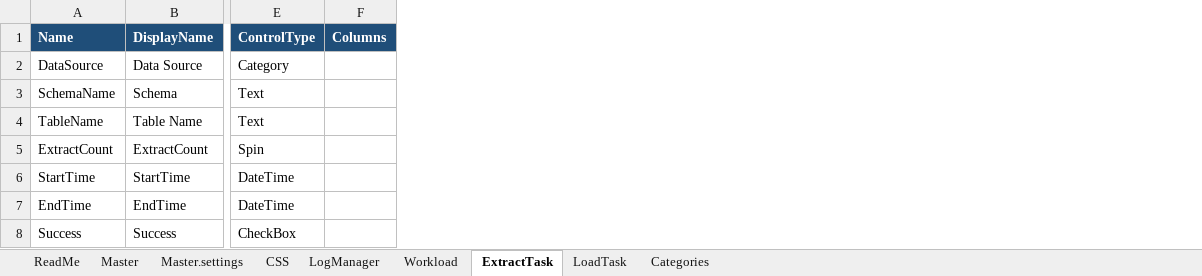
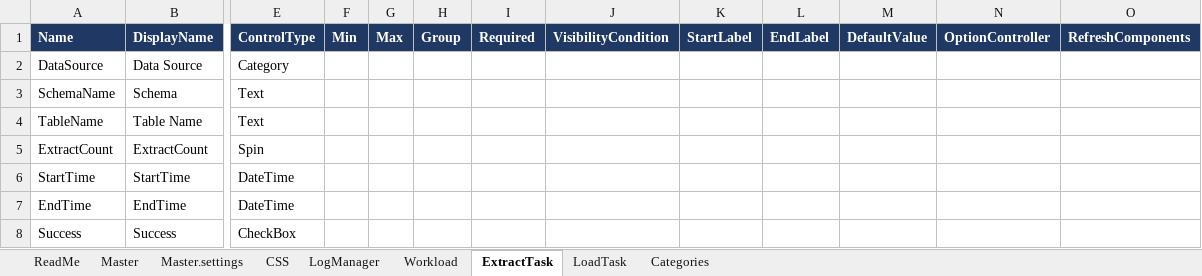
Before and after one commit to ComposableAnalytics/Docs, an Excel workbook: docs/Tutorial/img/DataPortals_Model_ETL_Logs.xlsx, sheet ExtractTask, drawn as a sheet; only a part is shown, gaps mark what is left out; values as stored, in another font and other column widths than the file's, no borders; removed rows and columns are numbered as before the commit, all else as after; the diff names each change by its address in the sheet, - before the commit and + after, or states it on an @@ line.

```diff
--- a/docs/Tutorial/img/DataPortals_Model_ETL_Logs.xlsx (sheet ExtractTask)
+++ b/docs/Tutorial/img/DataPortals_Model_ETL_Logs.xlsx (sheet ExtractTask)
-column F (Columns), empty
+column F (Min), empty
+column G (Max), empty
+column H (Group), empty
+column I (Required), empty
+column J (VisibilityCondition), empty
+column K (StartLabel), empty
+column L (EndLabel), empty
+column M (DefaultValue), empty
+column N (OptionController), empty
+column O (RefreshComponents), empty
```
Also changed, not shown: sheet CSS, charts or pictures, docs/Tutorial/img/DataPortals_Model_Simple_Survey.xlsx, 7 other files.
